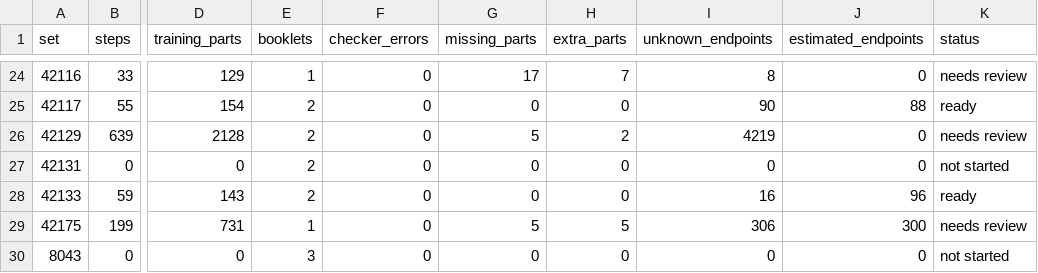
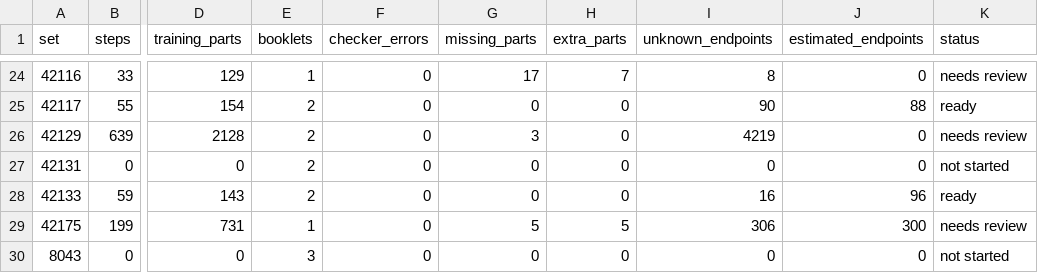
Before and after one commit to Denisuper/Lego-AI, a CSV file: docs/dataset_status.csv, drawn as a sheet; only a part is shown, gaps mark what is left out; the diff names each change by its address in the sheet, - before the commit and + after, or states it on an @@ line.

```diff
--- a/docs/dataset_status.csv
+++ b/docs/dataset_status.csv
-G26 (missing_parts): 5
+G26 (missing_parts): 3
-H26 (extra_parts): 2
+H26 (extra_parts): 0
```
Also changed, not shown: 3 other files.
